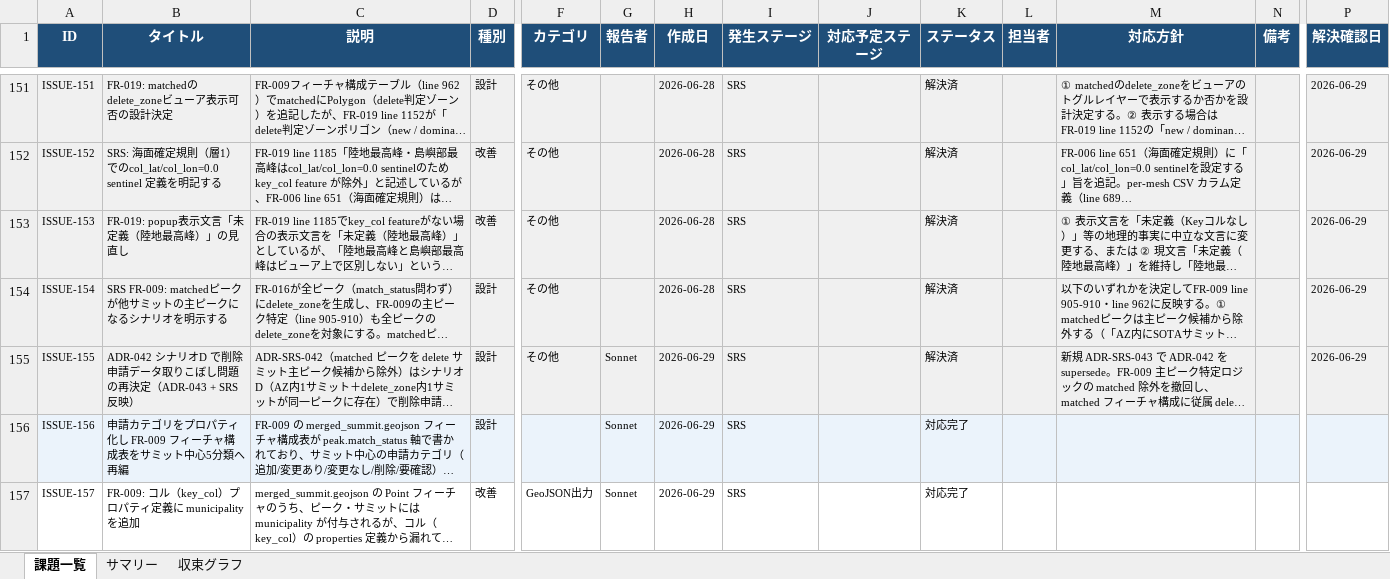
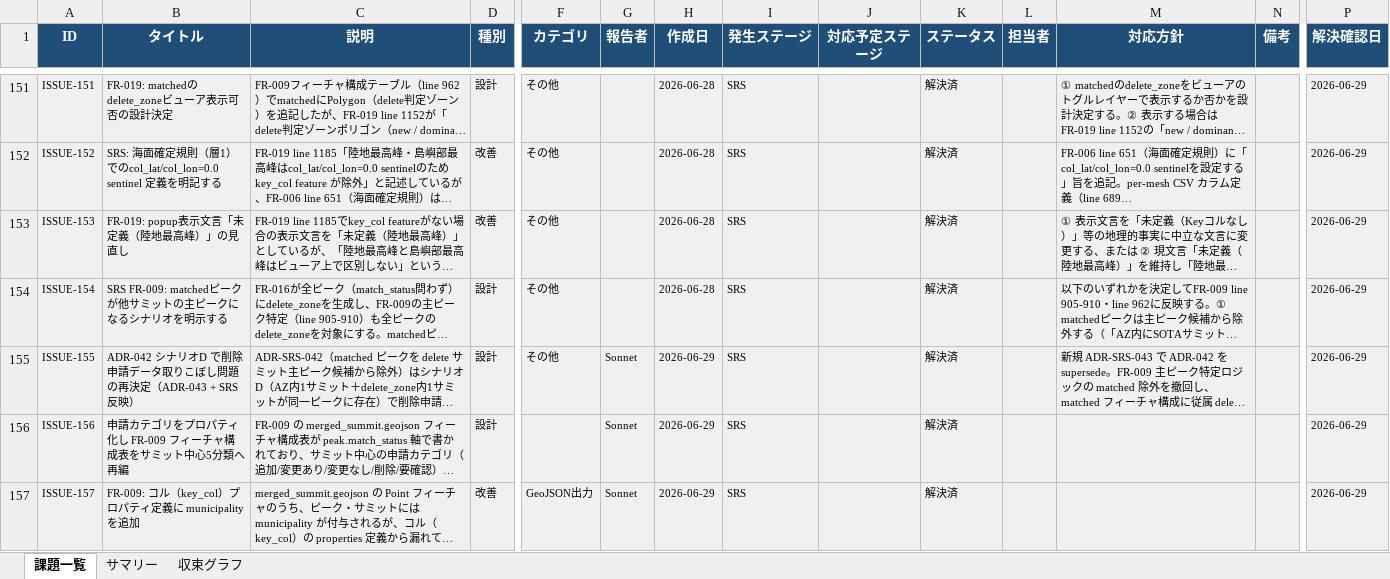
Before and after one commit to JJ1XGO/findsummits, an Excel workbook: mgmt/tracker/reports/issues_export.xlsx, sheet 課題一覧, drawn as a sheet; only a part is shown, gaps mark what is left out; long unchanged cells end in …; values as stored, in another font and other column widths than the file's, no borders; the diff covers the shown part only; the diff names each change by its address in the sheet, - before the commit and + after, or states it on an @@ line.

```diff
--- a/mgmt/tracker/reports/issues_export.xlsx (sheet 課題一覧)
+++ b/mgmt/tracker/reports/issues_export.xlsx (sheet 課題一覧)
-K156:K157 (ステータス): 対応完了
+K156:K157 (ステータス): 解決済
-P156:P157 (解決確認日): (empty)
+P156:P157 (解決確認日): 2026-06-29
-A157:D157 fill: none
+A157:D157 fill: #F0F0F0
-F157:P157 fill: none
+F157:P157 fill: #F0F0F0
```
Also changed, not shown: 5 added rows, 3 edited cells and cell formats elsewhere in this sheet, sheet サマリー, sheet 収束グラフ, 3 other files.
